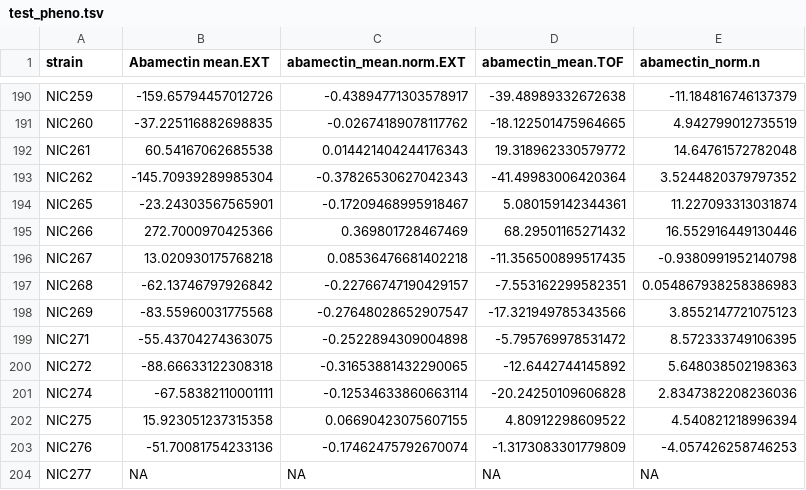
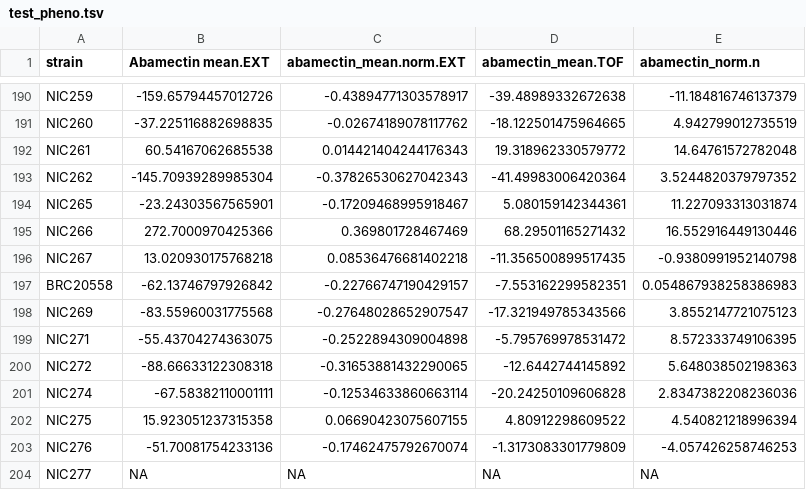
Before and after one commit to AndersenLab/NemaScan, a TSV file: input_data/c_elegans/phenotypes/test_pheno.tsv, drawn as a sheet; only a part is shown, gaps mark what is left out.

Commit message:
update for 2022 release strains

```diff
--- a/input_data/c_elegans/phenotypes/test_pheno.tsv
+++ b/input_data/c_elegans/phenotypes/test_pheno.tsv
@@ -196,3 +196,3 @@ NIC266	272.7000970425366	0.369801728467469	68.29501165271432	16.552916449130446
 NIC267	13.020930175768218	0.08536476681402218	-11.356500899517435	-0.9380991952140798
-NIC268	-62.13746797926842	-0.22766747190429157	-7.553162299582351	0.054867938258386983
+BRC20558	-62.13746797926842	-0.22766747190429157	-7.553162299582351	0.054867938258386983
 NIC269	-83.55960031775568	-0.27648028652907547	-17.321949785343566	3.8552147721075123
```
Also changed, not shown: 2 other files.
